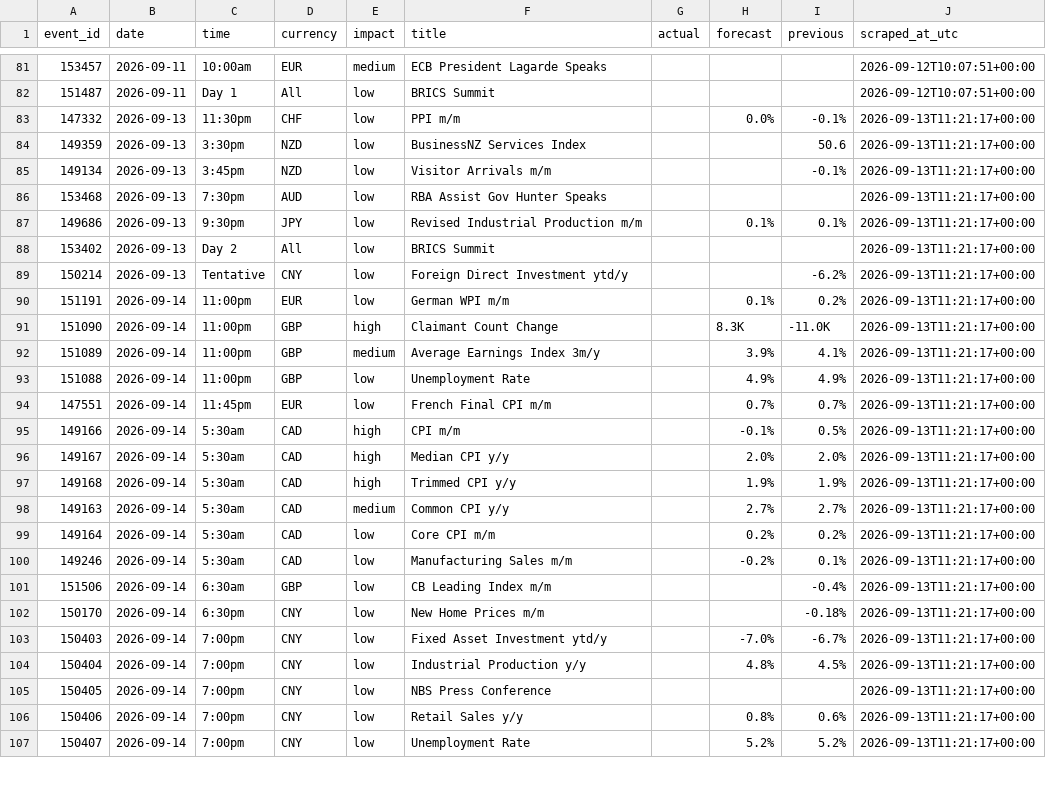
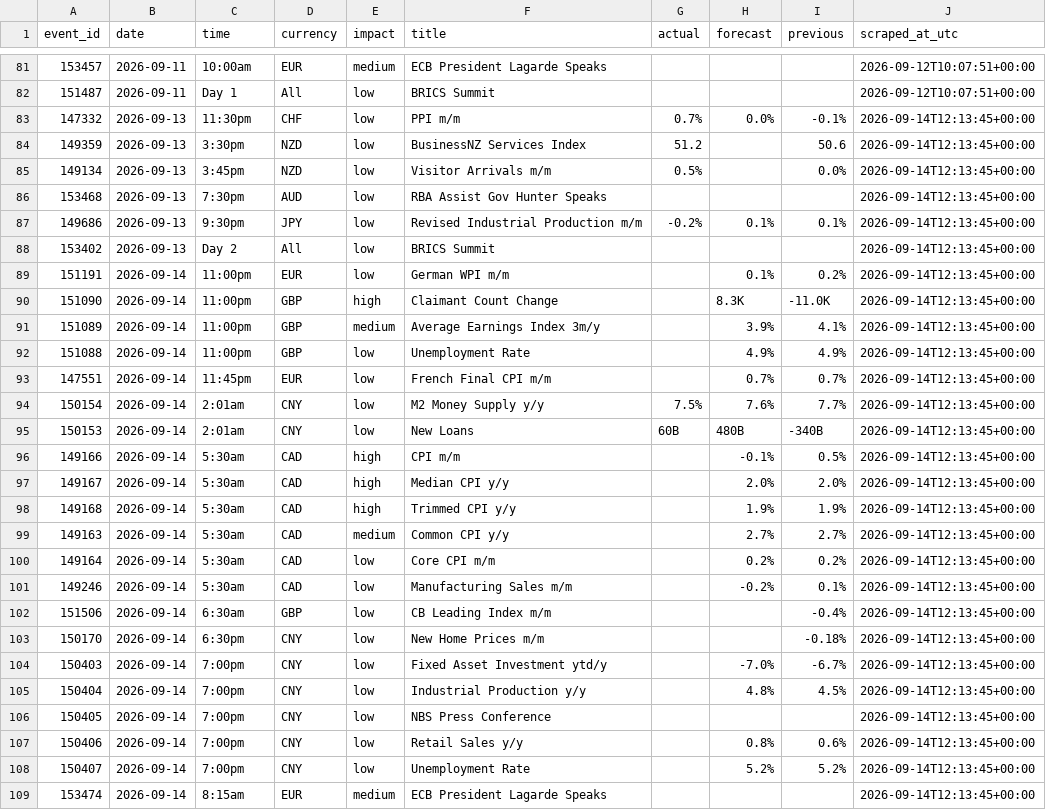
Before and after one commit to wahazzin/quant-trading-ten-strategies-rejected, a CSV file: data/ff_calendar_log.csv, drawn as a sheet; only a part is shown, gaps mark what is left out; the diff covers the shown part only.

```diff
--- a/data/ff_calendar_log.csv
+++ b/data/ff_calendar_log.csv
@@ -82,26 +82,28 @@ event_id,date,time,currency,impact,title,actual,forecast,previous,scraped_at_utc
 151487,2026-09-11,Day 1,All,low,BRICS Summit,,,,2026-09-12T10:07:51+00:00
-147332,2026-09-13,11:30pm,CHF,low,PPI m/m,,0.0%,-0.1%,2026-09-13T11:21:17+00:00
-149359,2026-09-13,3:30pm,NZD,low,BusinessNZ Services Index,,,50.6,2026-09-13T11:21:17+00:00
-149134,2026-09-13,3:45pm,NZD,low,Visitor Arrivals m/m,,,-0.1%,2026-09-13T11:21:17+00:00
-153468,2026-09-13,7:30pm,AUD,low,RBA Assist Gov Hunter Speaks,,,,2026-09-13T11:21:17+00:00
-149686,2026-09-13,9:30pm,JPY,low,Revised Industrial Production m/m,,0.1%,0.1%,2026-09-13T11:21:17+00:00
-153402,2026-09-13,Day 2,All,low,BRICS Summit,,,,2026-09-13T11:21:17+00:00
-150214,2026-09-13,Tentative,CNY,low,Foreign Direct Investment ytd/y,,,-6.2%,2026-09-13T11:21:17+00:00
-151191,2026-09-14,11:00pm,EUR,low,German WPI m/m,,0.1%,0.2%,2026-09-13T11:21:17+00:00
-151090,2026-09-14,11:00pm,GBP,high,Claimant Count Change,,8.3K,-11.0K,2026-09-13T11:21:17+00:00
-151089,2026-09-14,11:00pm,GBP,medium,Average Earnings Index 3m/y,,3.9%,4.1%,2026-09-13T11:21:17+00:00
-151088,2026-09-14,11:00pm,GBP,low,Unemployment Rate,,4.9%,4.9%,2026-09-13T11:21:17+00:00
-147551,2026-09-14,11:45pm,EUR,low,French Final CPI m/m,,0.7%,0.7%,2026-09-13T11:21:17+00:00
-149166,2026-09-14,5:30am,CAD,high,CPI m/m,,-0.1%,0.5%,2026-09-13T11:21:17+00:00
-149167,2026-09-14,5:30am,CAD,high,Median CPI y/y,,2.0%,2.0%,2026-09-13T11:21:17+00:00
-149168,2026-09-14,5:30am,CAD,high,Trimmed CPI y/y,,1.9%,1.9%,2026-09-13T11:21:17+00:00
-149163,2026-09-14,5:30am,CAD,medium,Common CPI y/y,,2.7%,2.7%,2026-09-13T11:21:17+00:00
-149164,2026-09-14,5:30am,CAD,low,Core CPI m/m,,0.2%,0.2%,2026-09-13T11:21:17+00:00
-149246,2026-09-14,5:30am,CAD,low,Manufacturing Sales m/m,,-0.2%,0.1%,2026-09-13T11:21:17+00:00
-151506,2026-09-14,6:30am,GBP,low,CB Leading Index m/m,,,-0.4%,2026-09-13T11:21:17+00:00
-150170,2026-09-14,6:30pm,CNY,low,New Home Prices m/m,,,-0.18%,2026-09-13T11:21:17+00:00
-150403,2026-09-14,7:00pm,CNY,low,Fixed Asset Investment ytd/y,,-7.0%,-6.7%,2026-09-13T11:21:17+00:00
-150404,2026-09-14,7:00pm,CNY,low,Industrial Production y/y,,4.8%,4.5%,2026-09-13T11:21:17+00:00
-150405,2026-09-14,7:00pm,CNY,low,NBS Press Conference,,,,2026-09-13T11:21:17+00:00
-150406,2026-09-14,7:00pm,CNY,low,Retail Sales y/y,,0.8%,0.6%,2026-09-13T11:21:17+00:00
-150407,2026-09-14,7:00pm,CNY,low,Unemployment Rate,,5.2%,5.2%,2026-09-13T11:21:17+00:00
+147332,2026-09-13,11:30pm,CHF,low,PPI m/m,0.7%,0.0%,-0.1%,2026-09-14T12:13:45+00:00
+149359,2026-09-13,3:30pm,NZD,low,BusinessNZ Services Index,51.2,,50.6,2026-09-14T12:13:45+00:00
+149134,2026-09-13,3:45pm,NZD,low,Visitor Arrivals m/m,0.5%,,0.0%,2026-09-14T12:13:45+00:00
+153468,2026-09-13,7:30pm,AUD,low,RBA Assist Gov Hunter Speaks,,,,2026-09-14T12:13:45+00:00
+149686,2026-09-13,9:30pm,JPY,low,Revised Industrial Production m/m,-0.2%,0.1%,0.1%,2026-09-14T12:13:45+00:00
+153402,2026-09-13,Day 2,All,low,BRICS Summit,,,,2026-09-14T12:13:45+00:00
+151191,2026-09-14,11:00pm,EUR,low,German WPI m/m,,0.1%,0.2%,2026-09-14T12:13:45+00:00
+151090,2026-09-14,11:00pm,GBP,high,Claimant Count Change,,8.3K,-11.0K,2026-09-14T12:13:45+00:00
+151089,2026-09-14,11:00pm,GBP,medium,Average Earnings Index 3m/y,,3.9%,4.1%,2026-09-14T12:13:45+00:00
+151088,2026-09-14,11:00pm,GBP,low,Unemployment Rate,,4.9%,4.9%,2026-09-14T12:13:45+00:00
+147551,2026-09-14,11:45pm,EUR,low,French Final CPI m/m,,0.7%,0.7%,2026-09-14T12:13:45+00:00
+150154,2026-09-14,2:01am,CNY,low,M2 Money Supply y/y,7.5%,7.6%,7.7%,2026-09-14T12:13:45+00:00
+150153,2026-09-14,2:01am,CNY,low,New Loans,60B,480B,-340B,2026-09-14T12:13:45+00:00
+149166,2026-09-14,5:30am,CAD,high,CPI m/m,,-0.1%,0.5%,2026-09-14T12:13:45+00:00
+149167,2026-09-14,5:30am,CAD,high,Median CPI y/y,,2.0%,2.0%,2026-09-14T12:13:45+00:00
+149168,2026-09-14,5:30am,CAD,high,Trimmed CPI y/y,,1.9%,1.9%,2026-09-14T12:13:45+00:00
+149163,2026-09-14,5:30am,CAD,medium,Common CPI y/y,,2.7%,2.7%,2026-09-14T12:13:45+00:00
+149164,2026-09-14,5:30am,CAD,low,Core CPI m/m,,0.2%,0.2%,2026-09-14T12:13:45+00:00
+149246,2026-09-14,5:30am,CAD,low,Manufacturing Sales m/m,,-0.2%,0.1%,2026-09-14T12:13:45+00:00
+151506,2026-09-14,6:30am,GBP,low,CB Leading Index m/m,,,-0.4%,2026-09-14T12:13:45+00:00
+150170,2026-09-14,6:30pm,CNY,low,New Home Prices m/m,,,-0.18%,2026-09-14T12:13:45+00:00
+150403,2026-09-14,7:00pm,CNY,low,Fixed Asset Investment ytd/y,,-7.0%,-6.7%,2026-09-14T12:13:45+00:00
+150404,2026-09-14,7:00pm,CNY,low,Industrial Production y/y,,4.8%,4.5%,2026-09-14T12:13:45+00:00
+150405,2026-09-14,7:00pm,CNY,low,NBS Press Conference,,,,2026-09-14T12:13:45+00:00
+150406,2026-09-14,7:00pm,CNY,low,Retail Sales y/y,,0.8%,0.6%,2026-09-14T12:13:45+00:00
+150407,2026-09-14,7:00pm,CNY,low,Unemployment Rate,,5.2%,5.2%,2026-09-14T12:13:45+00:00
+153474,2026-09-14,8:15am,EUR,medium,ECB President Lagarde Speaks,,,,2026-09-14T12:13:45+00:00
```
Also changed, not shown: 5 added rows, 1 removed row and 76 edited cells elsewhere in this file.
